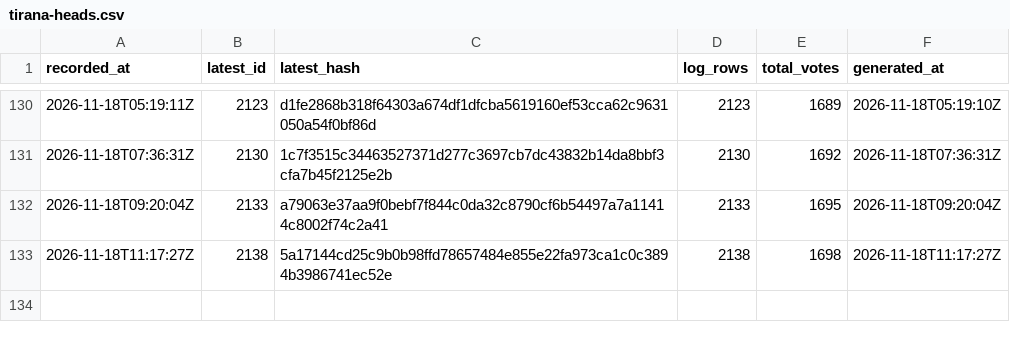
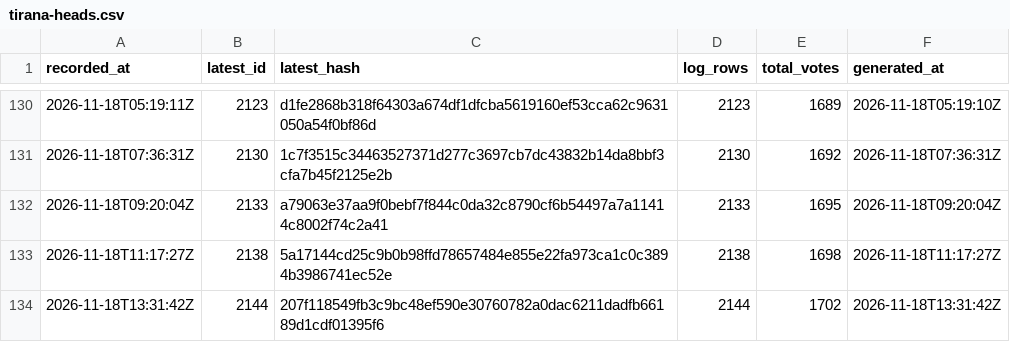
Before and after one commit to listastudentore-afk/lista-studentore-audit, a CSV file: tirana-heads.csv, drawn as a sheet; only a part is shown, gaps mark what is left out; the diff names each change by its address in the sheet, - before the commit and + after, or states it on an @@ line.

```diff
--- a/tirana-heads.csv
+++ b/tirana-heads.csv
+row 134: 2026-11-18T13:31:42Z | 2144 | 207f118549fb3c9bc48ef590e30760782a0dac6211dadfb66189d1cdf01395f6 | 2144 | 1702 | 2026-11-18T13:31:42Z
```
Also changed, not shown: heads.csv, 1 other file.
